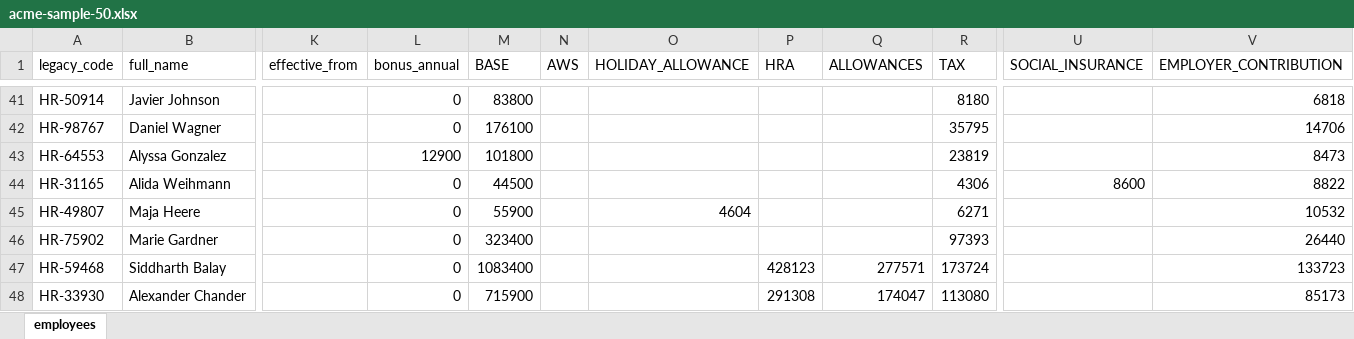
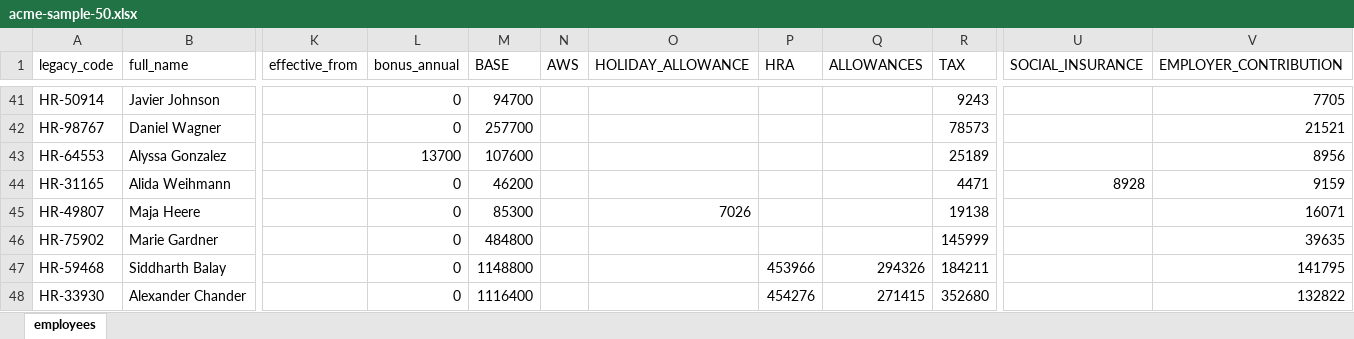
Before and after one commit to epicallyunreal/acme-salary, an Excel workbook: sample-data/acme-sample-50.xlsx, sheet employees, drawn as a sheet; only a part is shown, gaps mark what is left out; values as stored, in another font and other column widths than the file's, no borders; the diff covers the shown part only; the diff names each change by its address in the sheet, - before the commit and + after, or states it on an @@ line.

```diff
--- a/sample-data/acme-sample-50.xlsx (sheet employees)
+++ b/sample-data/acme-sample-50.xlsx (sheet employees)
-M41 (BASE): 83800
+M41 (BASE): 94700
-R41 (TAX): 8180
+R41 (TAX): 9243
-V41 (EMPLOYER_CONTRIBUTION): 6818
+V41 (EMPLOYER_CONTRIBUTION): 7705
-M42 (BASE): 176100
+M42 (BASE): 257700
-R42 (TAX): 35795
+R42 (TAX): 78573
-V42 (EMPLOYER_CONTRIBUTION): 14706
+V42 (EMPLOYER_CONTRIBUTION): 21521
-L43 (bonus_annual): 12900
+L43 (bonus_annual): 13700
-M43 (BASE): 101800
+M43 (BASE): 107600
-R43 (TAX): 23819
+R43 (TAX): 25189
-V43 (EMPLOYER_CONTRIBUTION): 8473
+V43 (EMPLOYER_CONTRIBUTION): 8956
-M44 (BASE): 44500
+M44 (BASE): 46200
-R44 (TAX): 4306
+R44 (TAX): 4471
-U44 (SOCIAL_INSURANCE): 8600
+U44 (SOCIAL_INSURANCE): 8928
-V44 (EMPLOYER_CONTRIBUTION): 8822
+V44 (EMPLOYER_CONTRIBUTION): 9159
-M45 (BASE): 55900
+M45 (BASE): 85300
-O45 (HOLIDAY_ALLOWANCE): 4604
+O45 (HOLIDAY_ALLOWANCE): 7026
-R45 (TAX): 6271
+R45 (TAX): 19138
-V45 (EMPLOYER_CONTRIBUTION): 10532
+V45 (EMPLOYER_CONTRIBUTION): 16071
-M46 (BASE): 323400
+M46 (BASE): 484800
-R46 (TAX): 97393
+R46 (TAX): 145999
-V46 (EMPLOYER_CONTRIBUTION): 26440
+V46 (EMPLOYER_CONTRIBUTION): 39635
-M47 (BASE): 1083400
+M47 (BASE): 1148800
-P47 (HRA): 428123
+P47 (HRA): 453966
-Q47 (ALLOWANCES): 277571
+Q47 (ALLOWANCES): 294326
-R47 (TAX): 173724
+R47 (TAX): 184211
-V47 (EMPLOYER_CONTRIBUTION): 133723
+V47 (EMPLOYER_CONTRIBUTION): 141795
-M48 (BASE): 715900
+M48 (BASE): 1116400
-P48 (HRA): 291308
+P48 (HRA): 454276
-Q48 (ALLOWANCES): 174047
+Q48 (ALLOWANCES): 271415
-R48 (TAX): 113080
+R48 (TAX): 352680
-V48 (EMPLOYER_CONTRIBUTION): 85173
+V48 (EMPLOYER_CONTRIBUTION): 132822
```
Also changed, not shown: 35 edited cells elsewhere in this sheet, 40 other files.
